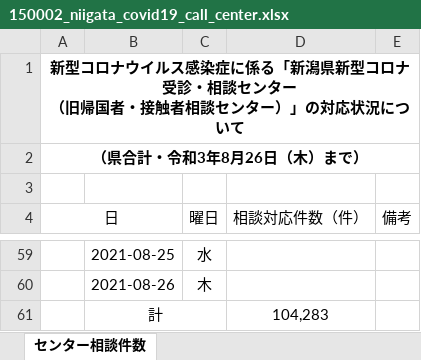
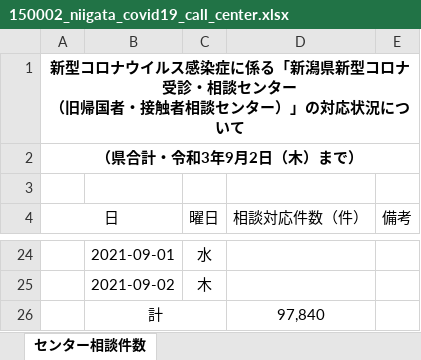
Before and after one commit to CodeForNiigata/covid19-data-niigata, an Excel workbook: dist/xlsx/150002_niigata_covid19_call_center.xlsx, sheet センター相談件数, drawn as a sheet; only a part is shown, gaps mark what is left out; values as stored, in another font and other column widths than the file's, no borders; addresses are those after the commit; the diff covers the shown part only; the diff names each change by its address in the sheet, - before the commit and + after, or states it on an @@ line.

```diff
--- a/dist/xlsx/150002_niigata_covid19_call_center.xlsx (sheet センター相談件数)
+++ b/dist/xlsx/150002_niigata_covid19_call_center.xlsx (sheet センター相談件数)
-A2 (日): （県合計・令和3年8月26日（木）まで）
+A2 (日): （県合計・令和3年9月2日（木）まで）
-B24: 2021-08-25
+B24: 2021-09-01
-B25: 2021-08-26
+B25: 2021-09-02
-D26 (相談対応件数（件）): 104,283
+D26 (相談対応件数（件）): 97,840
```
Also changed, not shown: 1 added row and 24 removed rows elsewhere in this sheet, hidden cells, dist/xlsx/150002_niigata_covid19_test.xlsx, 10 other files.
